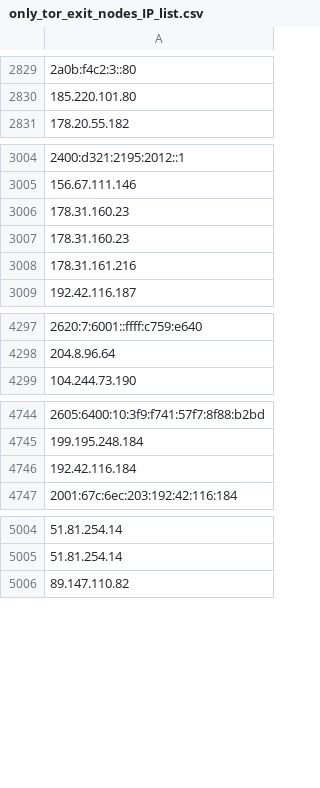
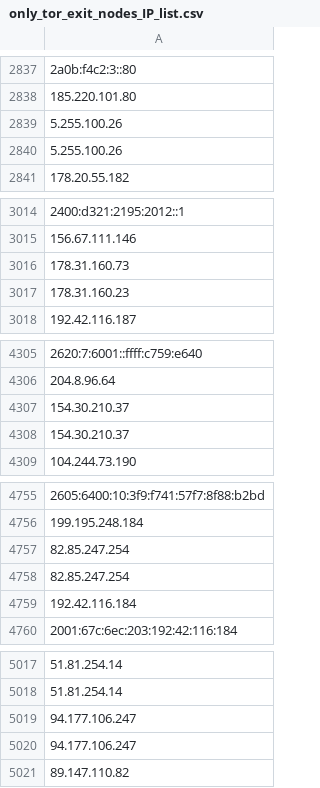
Before and after one commit to onlyforbakup/awesome-lists, a CSV file: Lists/TOR/only_tor_exit_nodes_IP_list.csv, drawn as a sheet; only a part is shown, gaps mark what is left out; removed rows and columns are numbered as before the commit, all else as after; the diff covers the shown part only; the diff names each change by its address in the sheet, - before the commit and + after, or states it on an @@ line.

```diff
--- a/Lists/TOR/only_tor_exit_nodes_IP_list.csv
+++ b/Lists/TOR/only_tor_exit_nodes_IP_list.csv
+row 2839: 5.255.100.26
+row 2840: 5.255.100.26
-A3016: 178.31.160.23
+A3016: 178.31.160.73
-row 3008: 178.31.161.216
+row 4307: 154.30.210.37
+row 4308: 154.30.210.37
+row 4757: 82.85.247.254
+row 4758: 82.85.247.254
+row 5019: 94.177.106.247
+row 5020: 94.177.106.247
```
Also changed, not shown: 11 added rows, 6 removed rows, 2 moved rows and 1 edited cell elsewhere in this file, Lists/TOR/only_tor_guard_nodes_IP_list.csv, 2 other files.
